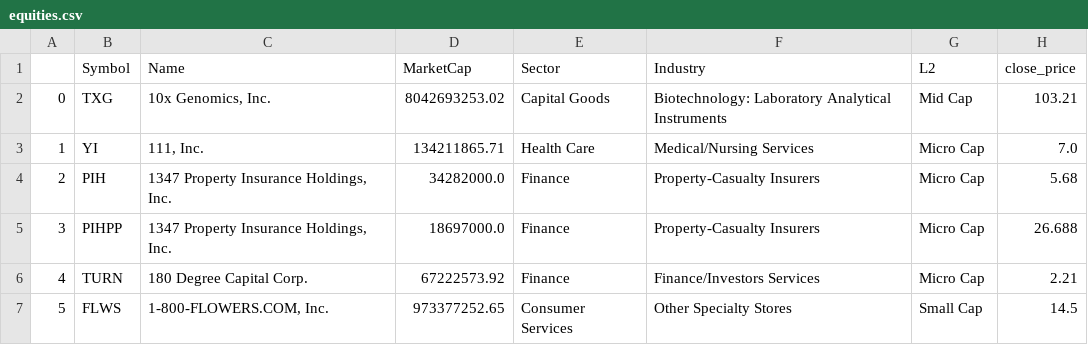
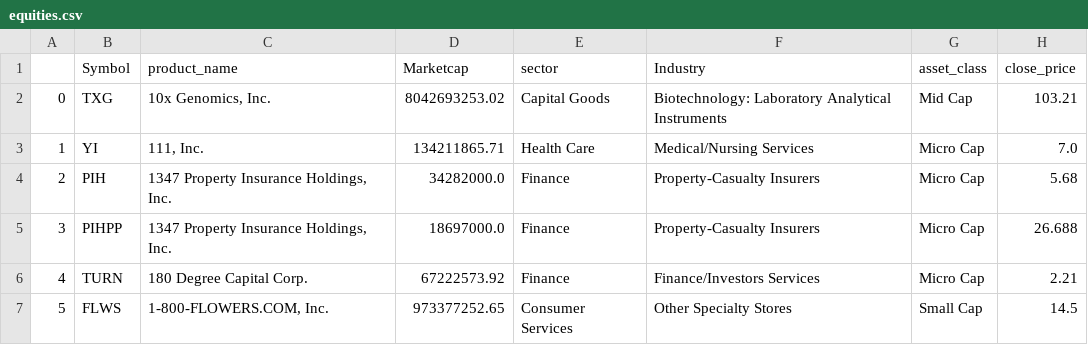
Before and after one commit to ravinder564/RecomAPI, a CSV file: app/api/equities.csv, drawn as a sheet; only a part is shown; the diff names each change by its address in the sheet, - before the commit and + after, or states it on an @@ line.

Commit message:
Udpated field names

```diff
--- a/app/api/equities.csv
+++ b/app/api/equities.csv
-C1: Name
+C1: product_name
-D1: MarketCap
+D1: Marketcap
-E1: Sector
+E1: sector
-G1: L2
+G1: asset_class
```
